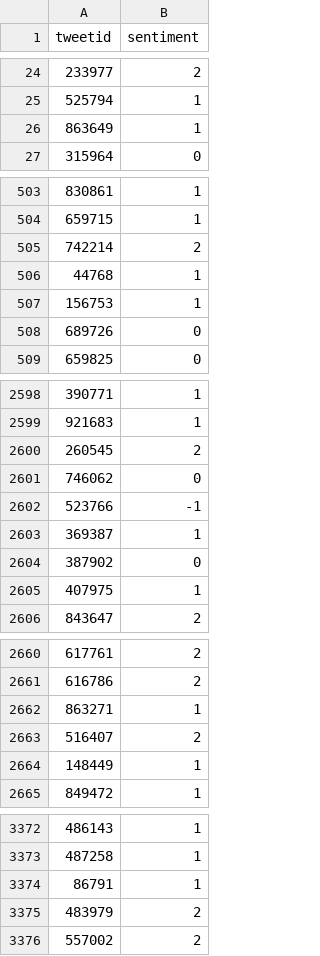
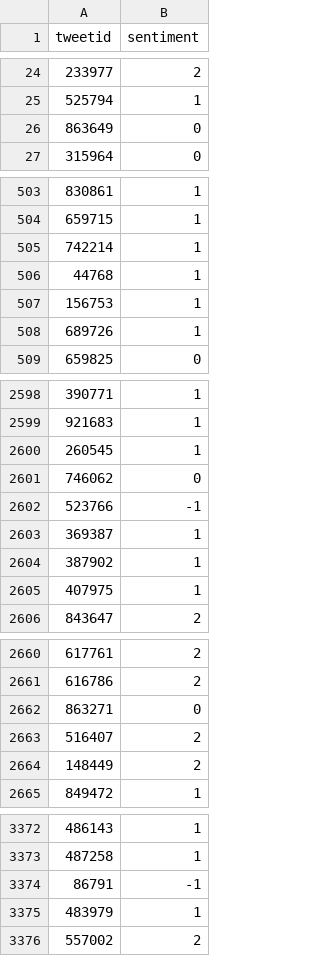
Before and after one commit to MathewJohn1986/classification-predict-streamlit-template, a CSV file: SVC.csv, drawn as a sheet; only a part is shown, gaps mark what is left out; the diff covers the shown part only.

Commit message:
final

```diff
--- a/SVC.csv
+++ b/SVC.csv
@@ -25,3 +25,3 @@ tweetid,sentiment
 525794,1
-863649,1
+863649,0
 315964,0
@@ -504,6 +504,6 @@ tweetid,sentiment
 659715,1
-742214,2
+742214,1
 44768,1
 156753,1
-689726,0
+689726,1
 659825,0
@@ -2599,3 +2599,3 @@ tweetid,sentiment
 921683,1
-260545,2
+260545,1
 746062,0
@@ -2603,3 +2603,3 @@ tweetid,sentiment
 369387,1
-387902,0
+387902,1
 407975,1
@@ -2661,5 +2661,5 @@ tweetid,sentiment
 616786,2
-863271,1
+863271,0
 516407,2
-148449,1
+148449,2
 849472,1
@@ -3373,4 +3373,4 @@ tweetid,sentiment
 487258,1
-86791,1
-483979,2
+86791,-1
+483979,1
 557002,2
```
Also changed, not shown: 161 edited cells elsewhere in this file.
